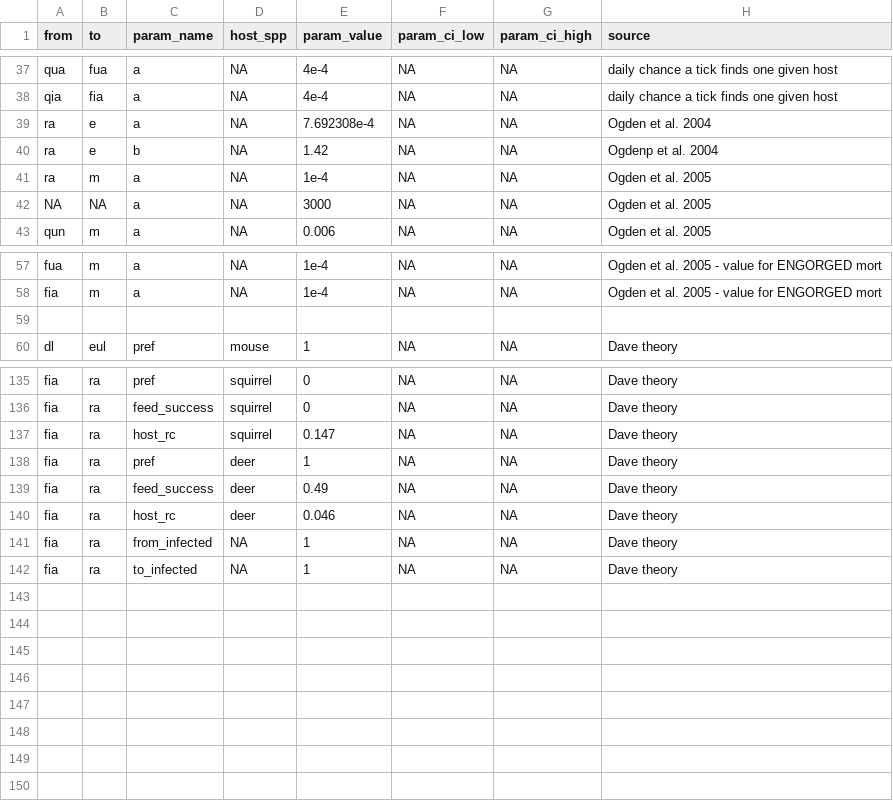
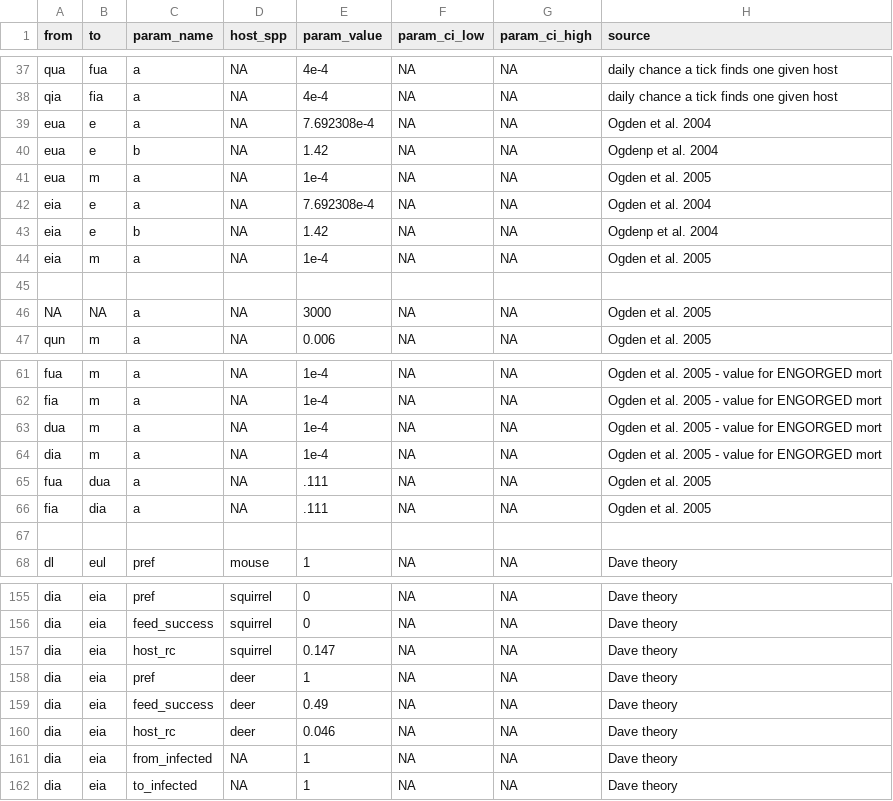
Before and after one commit to dallenmidd/IxPopDyMod, a CSV file: inputs/tick_parameters.csv, drawn as a sheet; only a part is shown, gaps mark what is left out; addresses are those after the commit; the diff covers the shown part only; the diff names each change by its address in the sheet, - before the commit and + after, or states it on an @@ line.

Commit message:
split adult feed -> engorged transitions - separating probability and delay components - now keeps track of engorged adult infection - still using INCORRECT constant mortality, not density dependent

```diff
--- a/inputs/tick_parameters.csv
+++ b/inputs/tick_parameters.csv
-A39:A41 (from): ra
+A39:A41 (from): eua
+row 42: eia | e | a | NA | 7.692308e-4 | NA | NA | Ogden et al. 2004
+row 43: eia | e | b | NA | 1.42 | NA | NA | Ogdenp et al. 2004
+row 44: eia | m | a | NA | 1e-4 | NA | NA | Ogden et al. 2005
+row 45: (empty)
+row 63: dua | m | a | NA | 1e-4 | NA | NA | Ogden et al. 2005 - value for ENGORGED mort
+row 64: dia | m | a | NA | 1e-4 | NA | NA | Ogden et al. 2005 - value for ENGORGED mort
+row 65: fua | dua | a | NA | .111 | NA | NA | Ogden et al. 2005
+row 66: fia | dia | a | NA | .111 | NA | NA | Ogden et al. 2005
-A155:A162 (from): fia
+A155:A162 (from): dia
-B155:B162 (to): ra
+B155:B162 (to): eia
```
Also changed, not shown: 12 added rows and 31 edited cells elsewhere in this file, inputs/tick_functions.csv, 2 other files.
